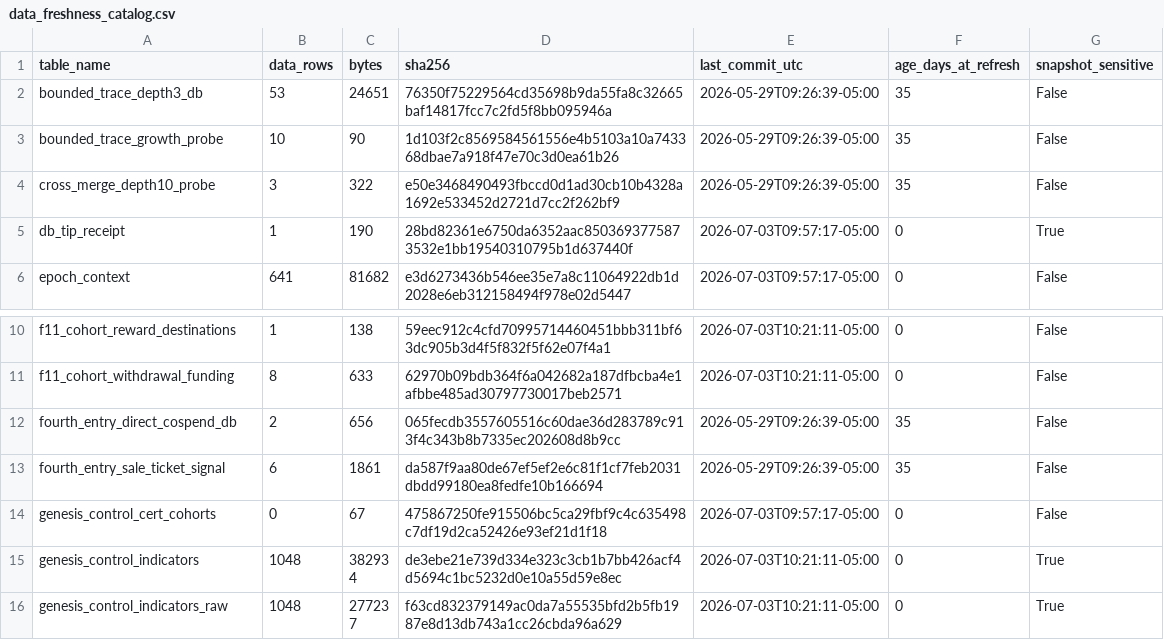
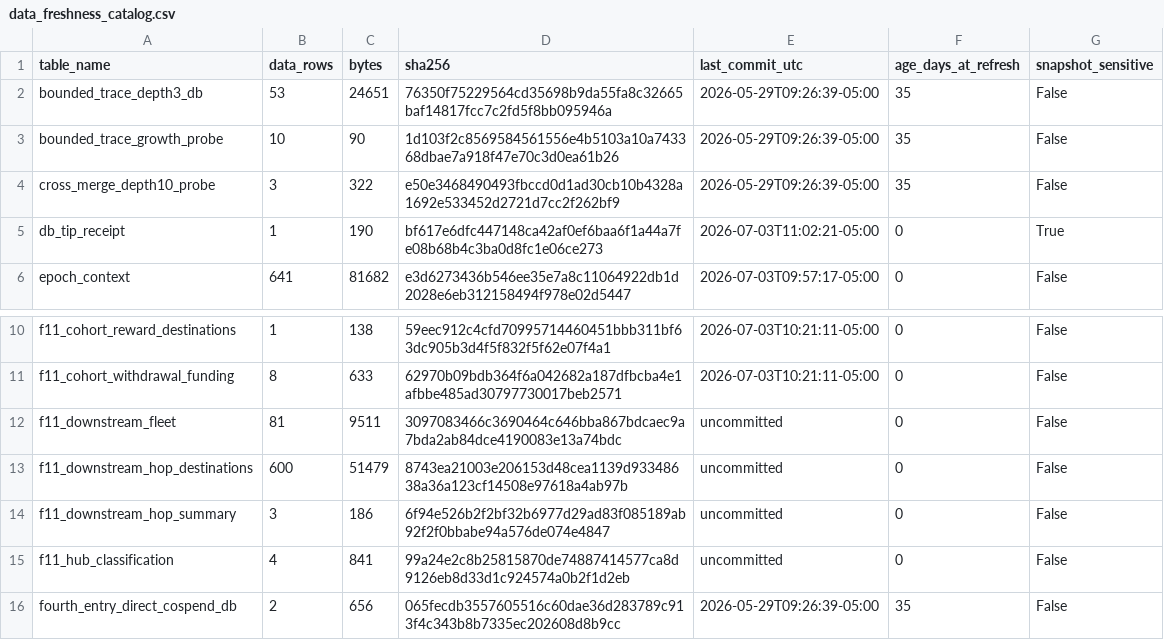
Before and after one commit to BEACNpool/ABCDE, a CSV file: data/small/data_freshness_catalog.csv, drawn as a sheet; only a part is shown, gaps mark what is left out; the shorter side is filled out with more unchanged rows.

```diff
--- a/data/small/data_freshness_catalog.csv
+++ b/data/small/data_freshness_catalog.csv
@@ -4,3 +4,3 @@ bounded_trace_growth_probe,10,90,1d103f2c8569584561556e4b5103a10a743368dbae7a918
 cross_merge_depth10_probe,3,322,e50e3468490493fbccd0d1ad30cb10b4328a1692e533452d2721d7cc2f262bf9,2026-05-29T09:26:39-05:00,35,False
-db_tip_receipt,1,190,28bd82361e6750da6352aac8503693775873532e1bb19540310795b1d637440f,2026-07-03T09:57:17-05:00,0,True
+db_tip_receipt,1,190,bf617e6dfc447148ca42af0ef6baa6f1a44a7fe08b68b4c3ba0d8fc1e06ce273,2026-07-03T11:02:21-05:00,0,True
 epoch_context,641,81682,e3d6273436b546ee35e7a8c11064922db1d2028e6eb312158494f978e02d5447,2026-07-03T09:57:17-05:00,0,False
@@ -11,2 +11,6 @@ f11_cohort_reward_destinations,1,138,59eec912c4cfd70995714460451bbb311bf63dc905b
 f11_cohort_withdrawal_funding,8,633,62970b09bdb364f6a042682a187dfbcba4e1afbbe485ad30797730017beb2571,2026-07-03T10:21:11-05:00,0,False
+f11_downstream_fleet,81,9511,3097083466c3690464c646bba867bdcaec9a7bda2ab84dce4190083e13a74bdc,uncommitted,0,False
+f11_downstream_hop_destinations,600,51479,8743ea21003e206153d48cea1139d93348638a36a123cf14508e97618a4ab97b,uncommitted,0,False
+f11_downstream_hop_summary,3,186,6f94e526b2f2bf32b6977d29ad83f085189ab92f2f0bbabe94a576de074e4847,uncommitted,0,False
+f11_hub_classification,4,841,99a24e2c8b25815870de74887414577ca8d9126eb8d33d1c924574a0b2f1d2eb,uncommitted,0,False
 fourth_entry_direct_cospend_db,2,656,065fecdb3557605516c60dae36d283789c913f4c343b8b7335ec202608d8b9cc,2026-05-29T09:26:39-05:00,35,False
```
Also changed, not shown: 16 other files.
